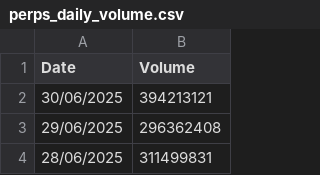
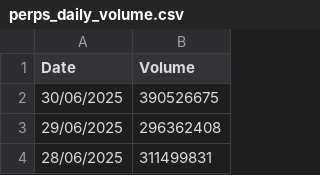
Before and after one commit to srijani-raccoons/jup-perps-volumes, a CSV file: perps_daily_volume.csv, drawn as a sheet; only a part is shown.

```diff
--- a/perps_daily_volume.csv
+++ b/perps_daily_volume.csv
@@ -1,3 +1,3 @@
 Date,Volume
-30/06/2025,394213121
+30/06/2025,390526675
 29/06/2025,296362408
```
Also changed, not shown: 1 other file.
